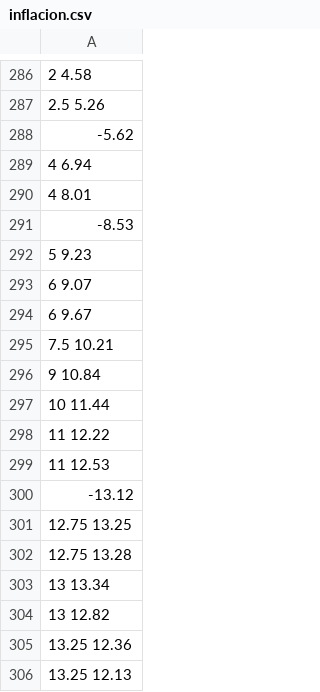
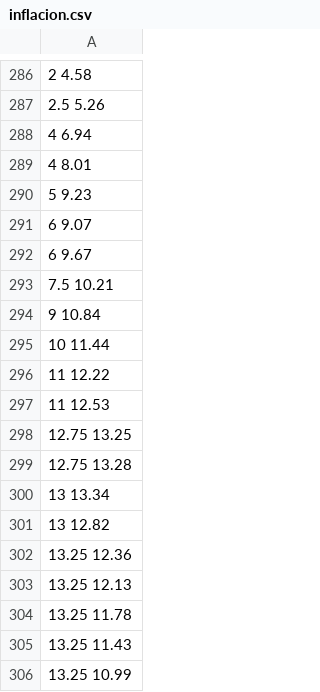
Before and after one commit to Didytv/RL, a CSV file: inflacion.csv, drawn as a sheet; only a part is shown, gaps mark what is left out; the shorter side is filled out with more unchanged rows; the diff names each change by its address in the sheet, - before the commit and + after, or states it on an @@ line.

Commit message:
Inflacion_interes.csv

```diff
--- a/inflacion.csv
+++ b/inflacion.csv
-row 288: -5.62
-row 291: -8.53
-row 300: -13.12
```
